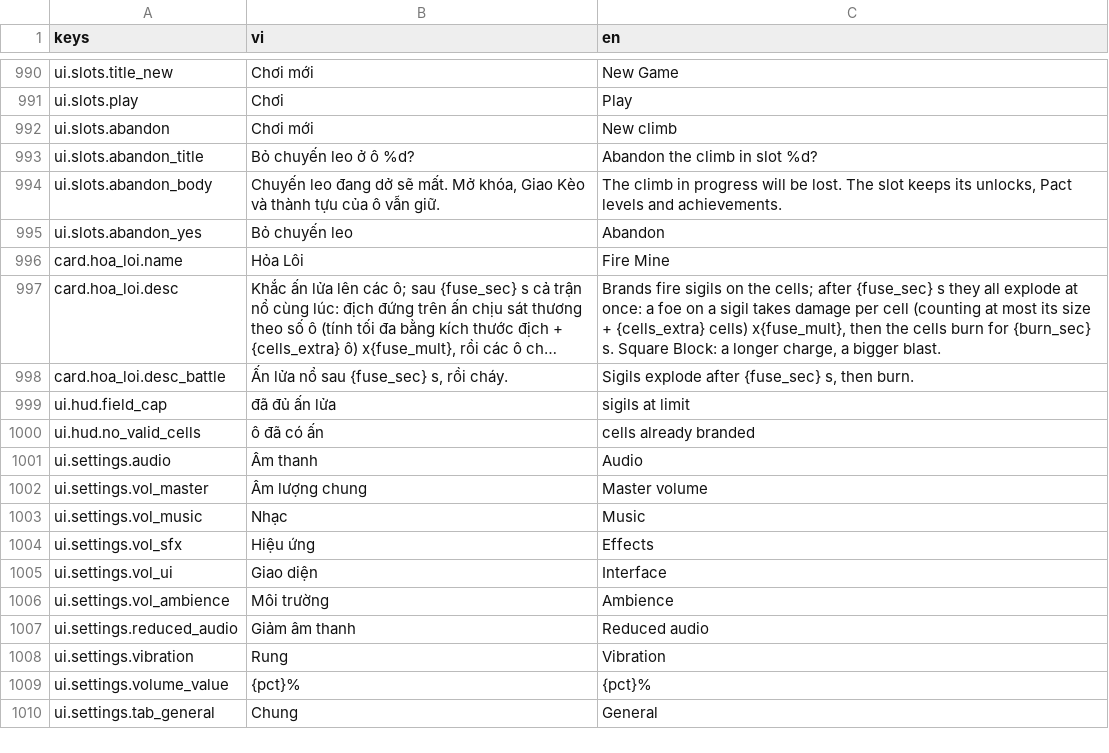
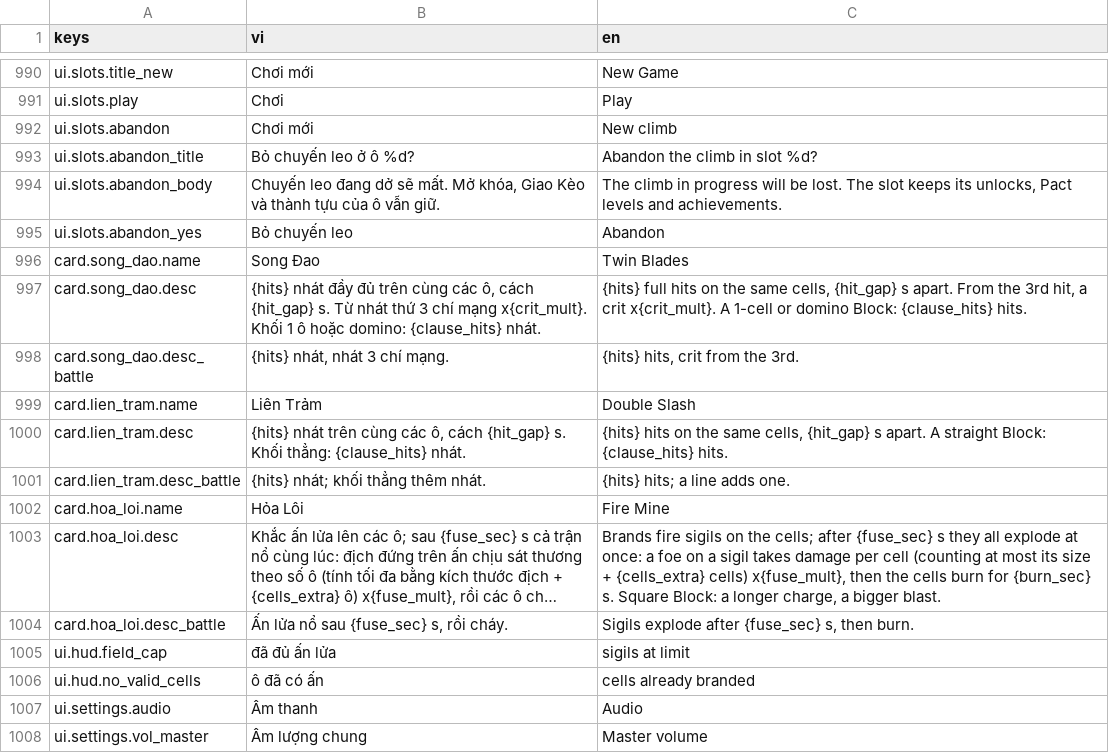
Before and after one commit to datpham02/battle-card, a CSV file: assets/i18n/strings.csv, drawn as a sheet; only a part is shown, gaps mark what is left out; the shorter side is filled out with more unchanged rows; long unchanged cells end in …; the diff names each change by its address in the sheet, - before the commit and + after, or states it on an @@ line.

```diff
--- a/assets/i18n/strings.csv
+++ b/assets/i18n/strings.csv
+row 996: card.song_dao.name | Song Đao | Twin Blades
+row 997: card.song_dao.desc | {hits} nhát đầy đủ trên cùng các ô, cách {hit_gap} s. Từ nhát thứ 3 chí mạng x{crit_mult}. Khối 1 ô hoặc domino: {clause_hits} nhát. | {hits} full hits on the same cells, {hit_gap} s apart. From the 3rd hit, a crit x{crit_mult}. A 1-cell or domino Block: {clause_hits} hits.
+row 998: card.song_dao.desc_battle | {hits} nhát, nhát 3 chí mạng. | {hits} hits, crit from the 3rd.
+row 999: card.lien_tram.name | Liên Trảm | Double Slash
+row 1000: card.lien_tram.desc | {hits} nhát trên cùng các ô, cách {hit_gap} s. Khối thẳng: {clause_hits} nhát. | {hits} hits on the same cells, {hit_gap} s apart. A straight Block: {clause_hits} hits.
+row 1001: card.lien_tram.desc_battle | {hits} nhát; khối thẳng thêm nhát. | {hits} hits; a line adds one.
```
Also changed, not shown: 12 other files.
